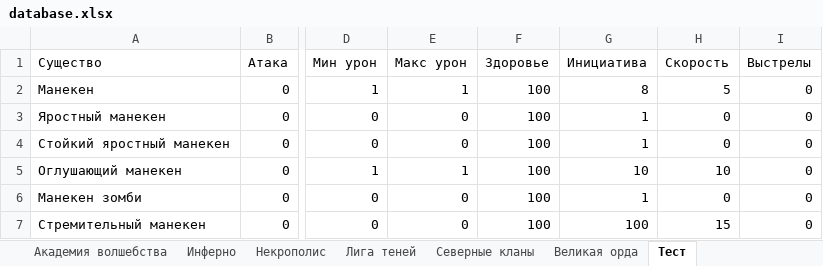
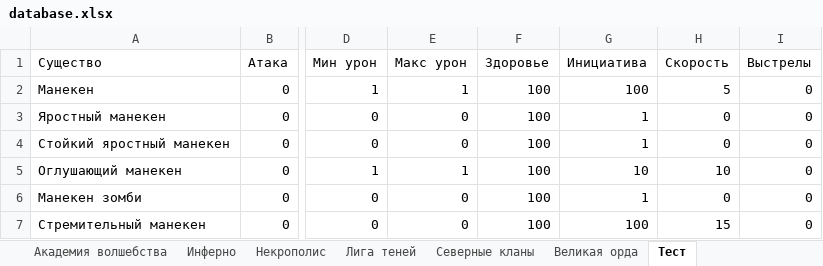
Before and after one commit to Glasssparrow/heroes5_battle_calculator_prototype, an Excel workbook: database.xlsx, sheet Тест, drawn as a sheet; only a part is shown, gaps mark what is left out; values as stored, in another font and other column widths than the file's, no borders; the diff names each change by its address in the sheet, - before the commit and + after, or states it on an @@ line.

```diff
--- a/database.xlsx (sheet Тест)
+++ b/database.xlsx (sheet Тест)
-G2 (Инициатива): 8
+G2 (Инициатива): 100
```
Also changed, not shown: 2 other files.
